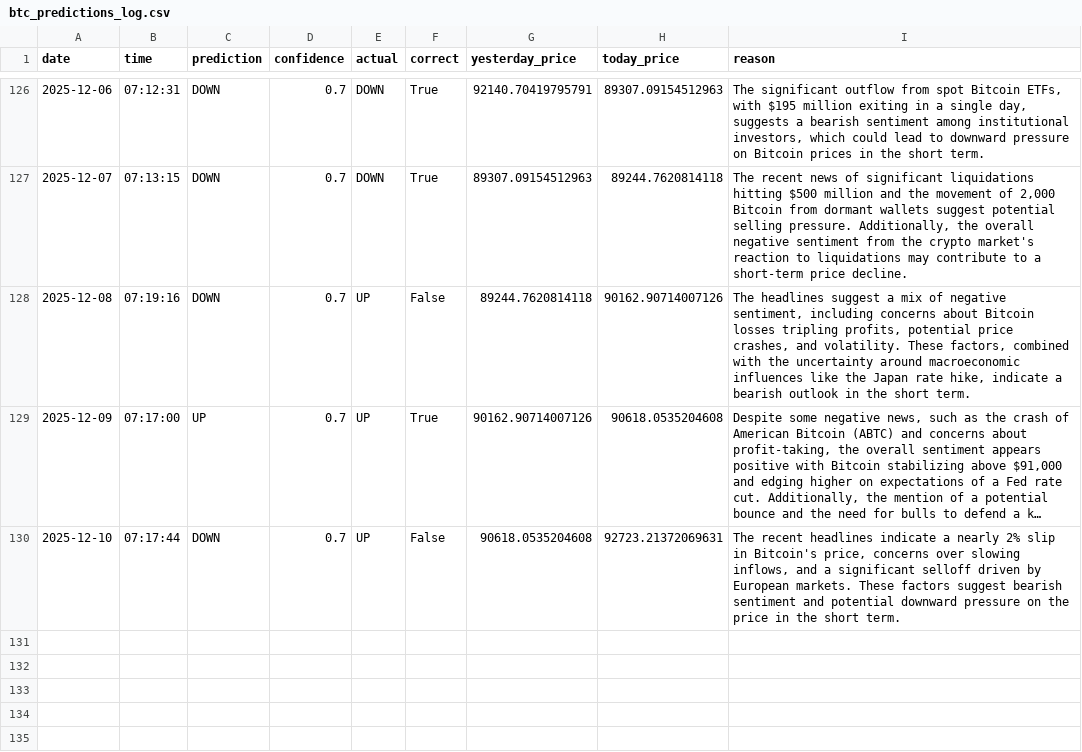
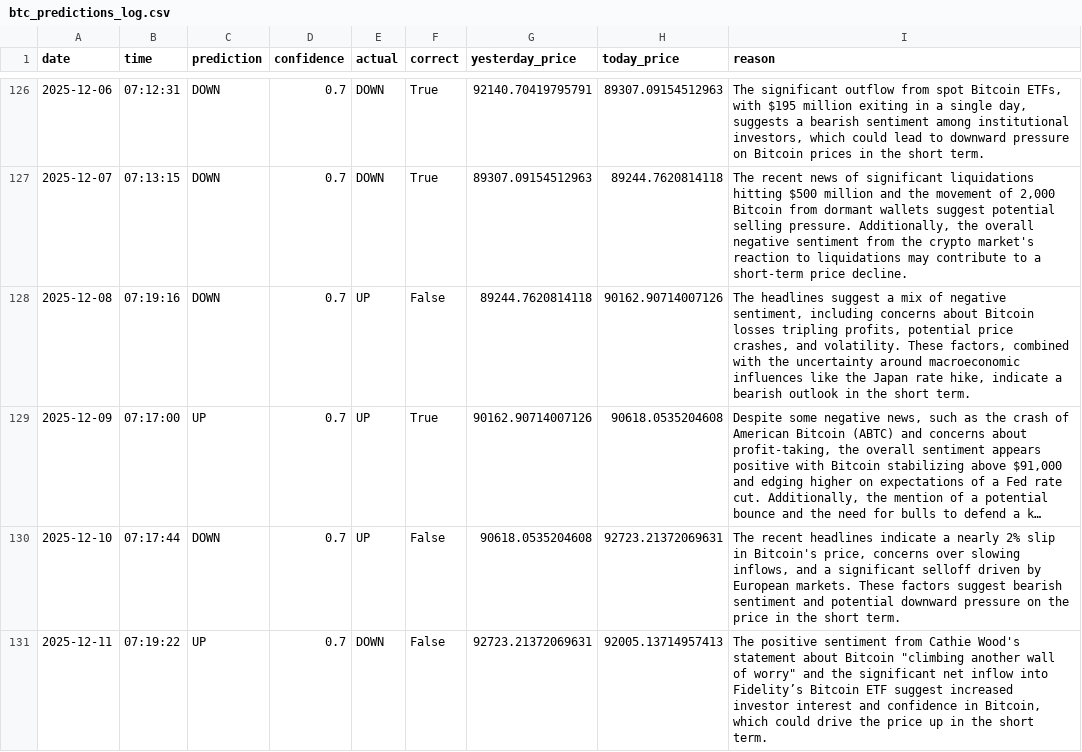
Before and after one commit to phoenixpeak/btc-predictor, a CSV file: btc_predictions_log.csv, drawn as a sheet; only a part is shown, gaps mark what is left out; long unchanged cells end in …; the diff names each change by its address in the sheet, - before the commit and + after, or states it on an @@ line.

```diff
--- a/btc_predictions_log.csv
+++ b/btc_predictions_log.csv
+row 131: 2025-12-11 | 07:19:22 | UP | 0.7 | DOWN | False | 92723.21372069631 | 92005.13714957413 | The positive sentiment from Cathie Wood's statement about Bitcoin "climbing another wall of worry" and the significant net inflow into Fidelity’s Bitcoin ETF suggest increased investor interest and confidence in Bitcoin, which could drive the price up in the short term.
```
Also changed, not shown: gold_predictions_log.csv.
